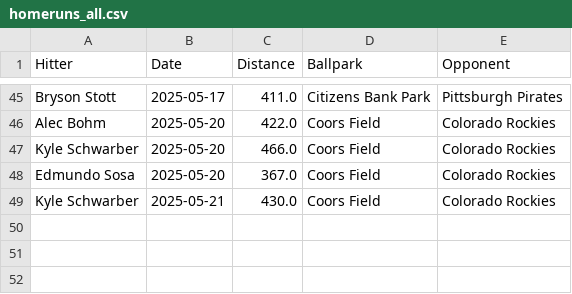
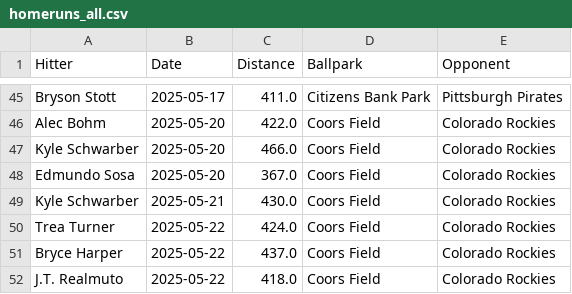
Before and after one commit to dlempa/phillies-stats, a CSV file: data/homeruns_all.csv, drawn as a sheet; only a part is shown, gaps mark what is left out.

```diff
--- a/data/homeruns_all.csv
+++ b/data/homeruns_all.csv
@@ -49 +49,4 @@ Edmundo Sosa,2025-05-20,367.0,Coors Field,Colorado Rockies
 Kyle Schwarber,2025-05-21,430.0,Coors Field,Colorado Rockies
+Trea Turner,2025-05-22,424.0,Coors Field,Colorado Rockies
+Bryce Harper,2025-05-22,437.0,Coors Field,Colorado Rockies
+J.T. Realmuto,2025-05-22,418.0,Coors Field,Colorado Rockies
```
Also changed, not shown: data/homeruns_top10.csv.
